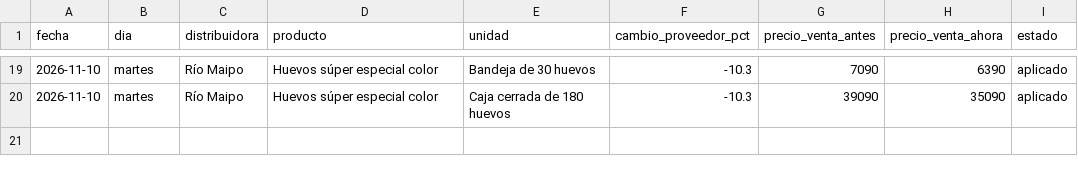
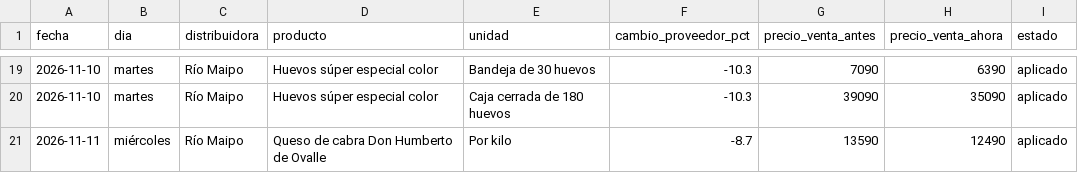
Before and after one commit to erosseta-cmyk/pedido-del-viernes, a CSV file: build/historial.csv, drawn as a sheet; only a part is shown, gaps mark what is left out; the diff names each change by its address in the sheet, - before the commit and + after, or states it on an @@ line.

```diff
--- a/build/historial.csv
+++ b/build/historial.csv
+row 21: 2026-11-11 | miércoles | Río Maipo | Queso de cabra Don Humberto de Ovalle | Por kilo | -8.7 | 13590 | 12490 | aplicado
```
Also changed, not shown: 4 other files.
